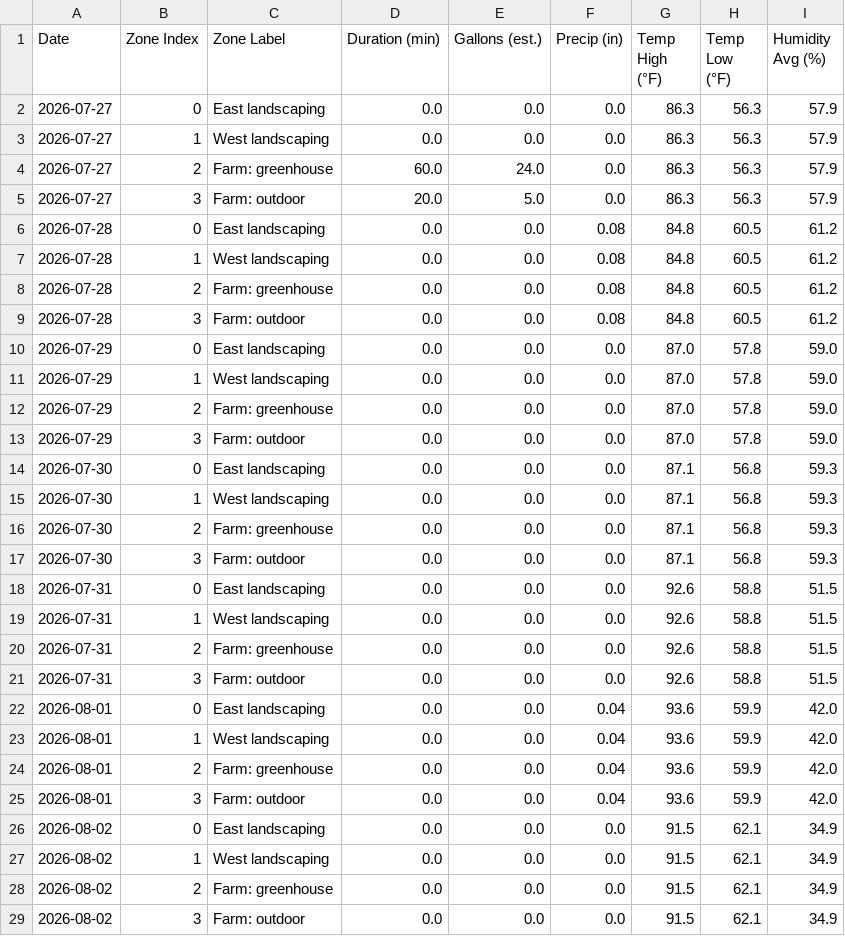
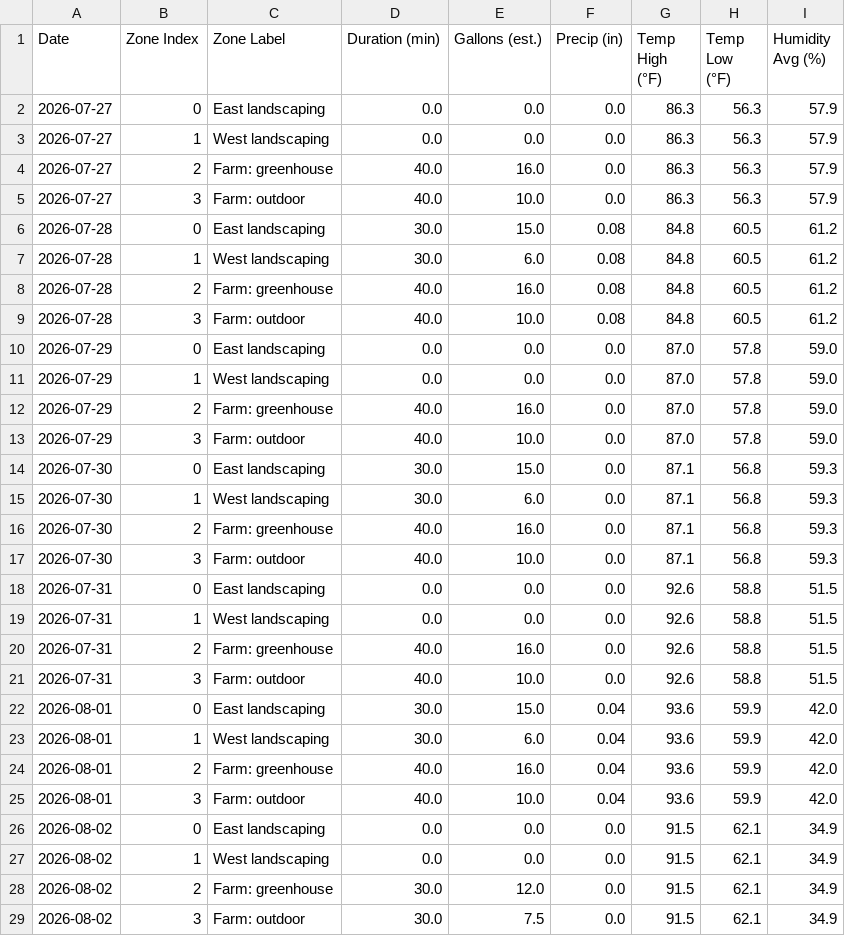
Before and after one commit to townsite-urban-farm/tuf-irrigation-data, a CSV file: reports/weekly/2026-W31.csv, drawn as a sheet.

```diff
--- a/reports/weekly/2026-W31.csv
+++ b/reports/weekly/2026-W31.csv
@@ -3,27 +3,27 @@ Date,Zone Index,Zone Label,Duration (min),Gallons (est.),Precip (in),Temp High (
 2026-07-27,1,West landscaping,0.0,0.0,0.0,86.3,56.3,57.9
-2026-07-27,2,Farm: greenhouse,60.0,24.0,0.0,86.3,56.3,57.9
-2026-07-27,3,Farm: outdoor,20.0,5.0,0.0,86.3,56.3,57.9
-2026-07-28,0,East landscaping,0.0,0.0,0.08,84.8,60.5,61.2
-2026-07-28,1,West landscaping,0.0,0.0,0.08,84.8,60.5,61.2
-2026-07-28,2,Farm: greenhouse,0.0,0.0,0.08,84.8,60.5,61.2
-2026-07-28,3,Farm: outdoor,0.0,0.0,0.08,84.8,60.5,61.2
+2026-07-27,2,Farm: greenhouse,40.0,16.0,0.0,86.3,56.3,57.9
+2026-07-27,3,Farm: outdoor,40.0,10.0,0.0,86.3,56.3,57.9
+2026-07-28,0,East landscaping,30.0,15.0,0.08,84.8,60.5,61.2
+2026-07-28,1,West landscaping,30.0,6.0,0.08,84.8,60.5,61.2
+2026-07-28,2,Farm: greenhouse,40.0,16.0,0.08,84.8,60.5,61.2
+2026-07-28,3,Farm: outdoor,40.0,10.0,0.08,84.8,60.5,61.2
 2026-07-29,0,East landscaping,0.0,0.0,0.0,87.0,57.8,59.0
 2026-07-29,1,West landscaping,0.0,0.0,0.0,87.0,57.8,59.0
-2026-07-29,2,Farm: greenhouse,0.0,0.0,0.0,87.0,57.8,59.0
-2026-07-29,3,Farm: outdoor,0.0,0.0,0.0,87.0,57.8,59.0
-2026-07-30,0,East landscaping,0.0,0.0,0.0,87.1,56.8,59.3
-2026-07-30,1,West landscaping,0.0,0.0,0.0,87.1,56.8,59.3
-2026-07-30,2,Farm: greenhouse,0.0,0.0,0.0,87.1,56.8,59.3
-2026-07-30,3,Farm: outdoor,0.0,0.0,0.0,87.1,56.8,59.3
+2026-07-29,2,Farm: greenhouse,40.0,16.0,0.0,87.0,57.8,59.0
+2026-07-29,3,Farm: outdoor,40.0,10.0,0.0,87.0,57.8,59.0
+2026-07-30,0,East landscaping,30.0,15.0,0.0,87.1,56.8,59.3
+2026-07-30,1,West landscaping,30.0,6.0,0.0,87.1,56.8,59.3
+2026-07-30,2,Farm: greenhouse,40.0,16.0,0.0,87.1,56.8,59.3
+2026-07-30,3,Farm: outdoor,40.0,10.0,0.0,87.1,56.8,59.3
 2026-07-31,0,East landscaping,0.0,0.0,0.0,92.6,58.8,51.5
 2026-07-31,1,West landscaping,0.0,0.0,0.0,92.6,58.8,51.5
-2026-07-31,2,Farm: greenhouse,0.0,0.0,0.0,92.6,58.8,51.5
-2026-07-31,3,Farm: outdoor,0.0,0.0,0.0,92.6,58.8,51.5
-2026-08-01,0,East landscaping,0.0,0.0,0.04,93.6,59.9,42.0
-2026-08-01,1,West landscaping,0.0,0.0,0.04,93.6,59.9,42.0
-2026-08-01,2,Farm: greenhouse,0.0,0.0,0.04,93.6,59.9,42.0
-2026-08-01,3,Farm: outdoor,0.0,0.0,0.04,93.6,59.9,42.0
+2026-07-31,2,Farm: greenhouse,40.0,16.0,0.0,92.6,58.8,51.5
+2026-07-31,3,Farm: outdoor,40.0,10.0,0.0,92.6,58.8,51.5
+2026-08-01,0,East landscaping,30.0,15.0,0.04,93.6,59.9,42.0
+2026-08-01,1,West landscaping,30.0,6.0,0.04,93.6,59.9,42.0
+2026-08-01,2,Farm: greenhouse,40.0,16.0,0.04,93.6,59.9,42.0
+2026-08-01,3,Farm: outdoor,40.0,10.0,0.04,93.6,59.9,42.0
 2026-08-02,0,East landscaping,0.0,0.0,0.0,91.5,62.1,34.9
 2026-08-02,1,West landscaping,0.0,0.0,0.0,91.5,62.1,34.9
-2026-08-02,2,Farm: greenhouse,0.0,0.0,0.0,91.5,62.1,34.9
-2026-08-02,3,Farm: outdoor,0.0,0.0,0.0,91.5,62.1,34.9
+2026-08-02,2,Farm: greenhouse,30.0,12.0,0.0,91.5,62.1,34.9
+2026-08-02,3,Farm: outdoor,30.0,7.5,0.0,91.5,62.1,34.9
```
Also changed, not shown: reports/all-weeks.csv, reports/crops-all-weeks.csv, 28 other files.
